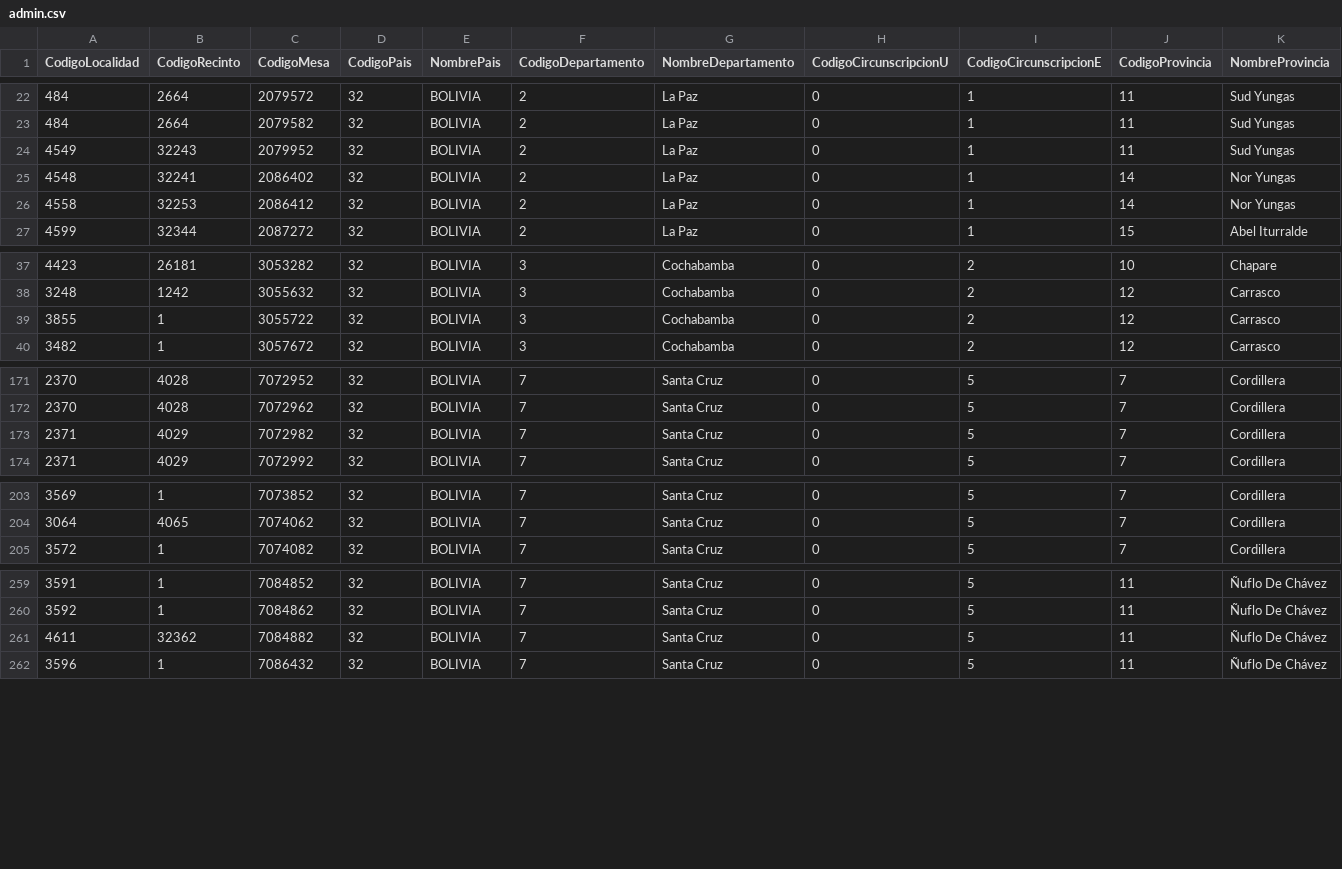
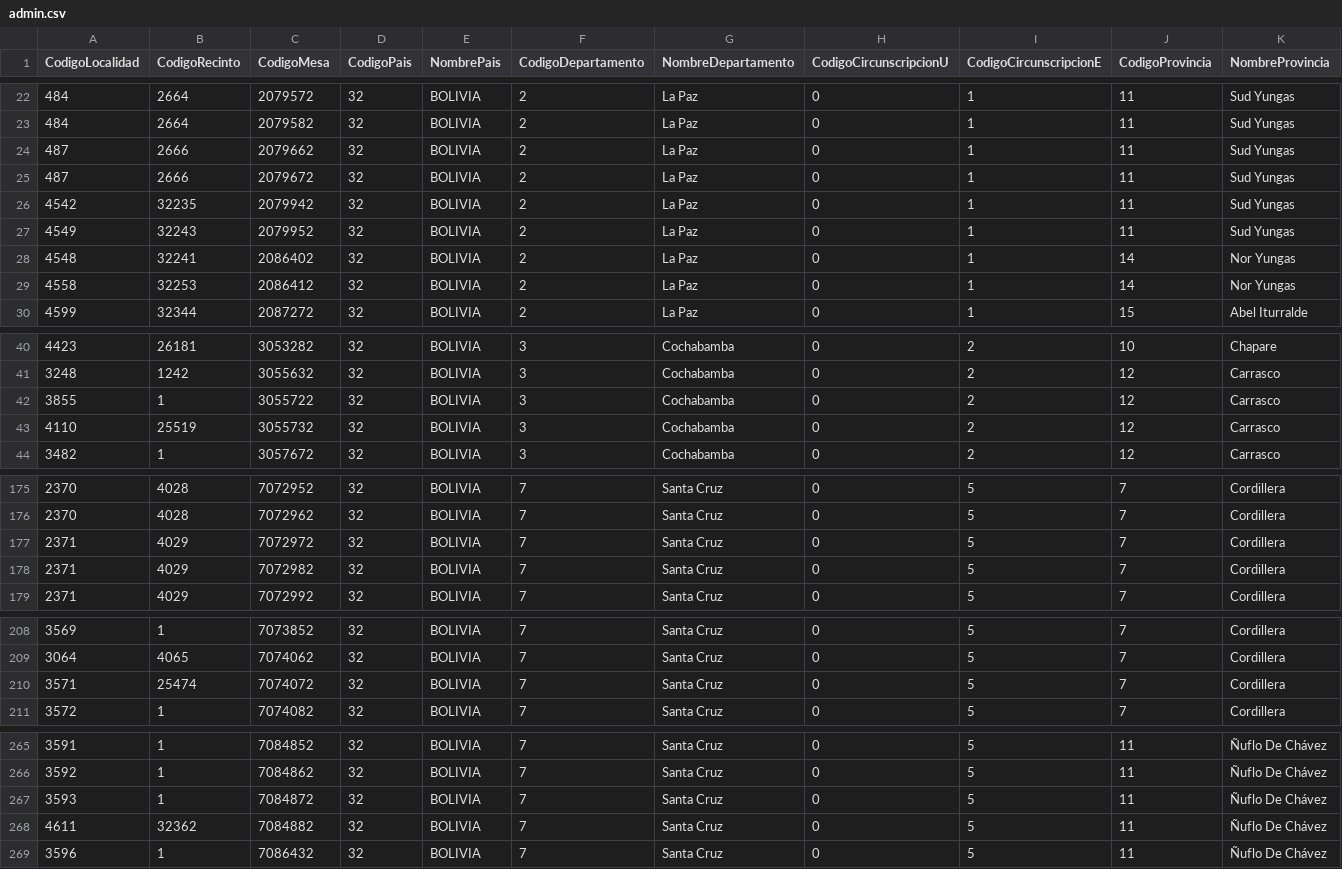
Before and after one commit to datosbolivia/elecciones2025, a CSV file: resultados/datos/especiales/admin.csv, drawn as a sheet; only a part is shown, gaps mark what is left out; rows hold the shown columns only; the diff covers the shown part only; the diff names each change by its address in the sheet, - before the commit and + after, or states it on an @@ line.

```diff
--- a/resultados/datos/especiales/admin.csv
+++ b/resultados/datos/especiales/admin.csv
+row 24: 487 | 2666 | 2079662 | 32 | BOLIVIA | 2 | La Paz | 0 | 1 | 11 | Sud Yungas
+row 25: 487 | 2666 | 2079672 | 32 | BOLIVIA | 2 | La Paz | 0 | 1 | 11 | Sud Yungas
+row 26: 4542 | 32235 | 2079942 | 32 | BOLIVIA | 2 | La Paz | 0 | 1 | 11 | Sud Yungas
+row 43: 4110 | 25519 | 3055732 | 32 | BOLIVIA | 3 | Cochabamba | 0 | 2 | 12 | Carrasco
+row 177: 2371 | 4029 | 7072972 | 32 | BOLIVIA | 7 | Santa Cruz | 0 | 5 | 7 | Cordillera
+row 210: 3571 | 25474 | 7074072 | 32 | BOLIVIA | 7 | Santa Cruz | 0 | 5 | 7 | Cordillera
+row 267: 3593 | 1 | 7084872 | 32 | BOLIVIA | 7 | Santa Cruz | 0 | 5 | 11 | Ñuflo De Chávez
```
Also changed, not shown: 3 added rows elsewhere in this file, resultados/datos/especiales/participacion.csv, resultados/datos/especiales/validos.csv, 6 other files.
